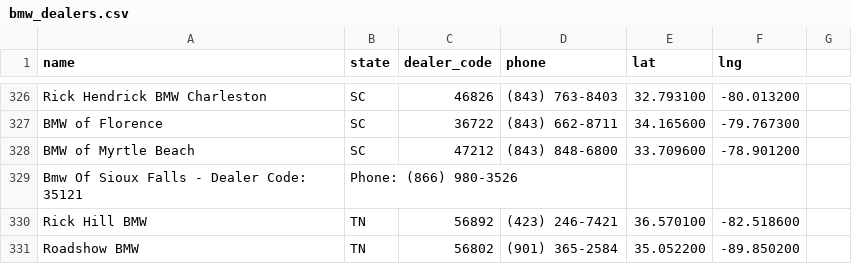
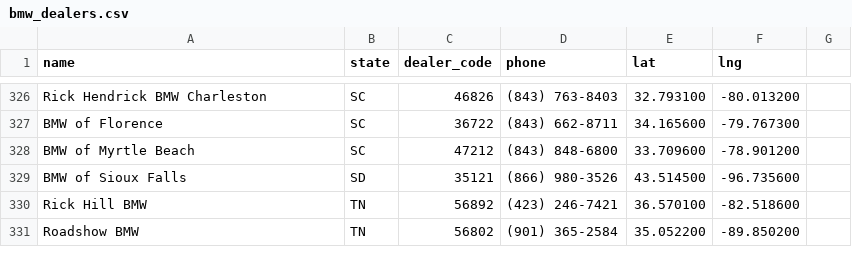
Before and after one commit to Sman19/DEALER-MAP, a CSV file: bmw_dealers.csv, drawn as a sheet; only a part is shown, gaps mark what is left out; removed rows and columns are numbered as before the commit, all else as after; the diff names each change by its address in the sheet, - before the commit and + after, or states it on an @@ line.

Commit message:
Update bmw_dealers.csv

```diff
--- a/bmw_dealers.csv
+++ b/bmw_dealers.csv
-row 329: Bmw Of Sioux Falls - Dealer Code: 35121 | Phone: (866) 980-3526
+row 329: BMW of Sioux Falls | SD | 35121 | (866) 980-3526 | 43.514500 | -96.735600
```
